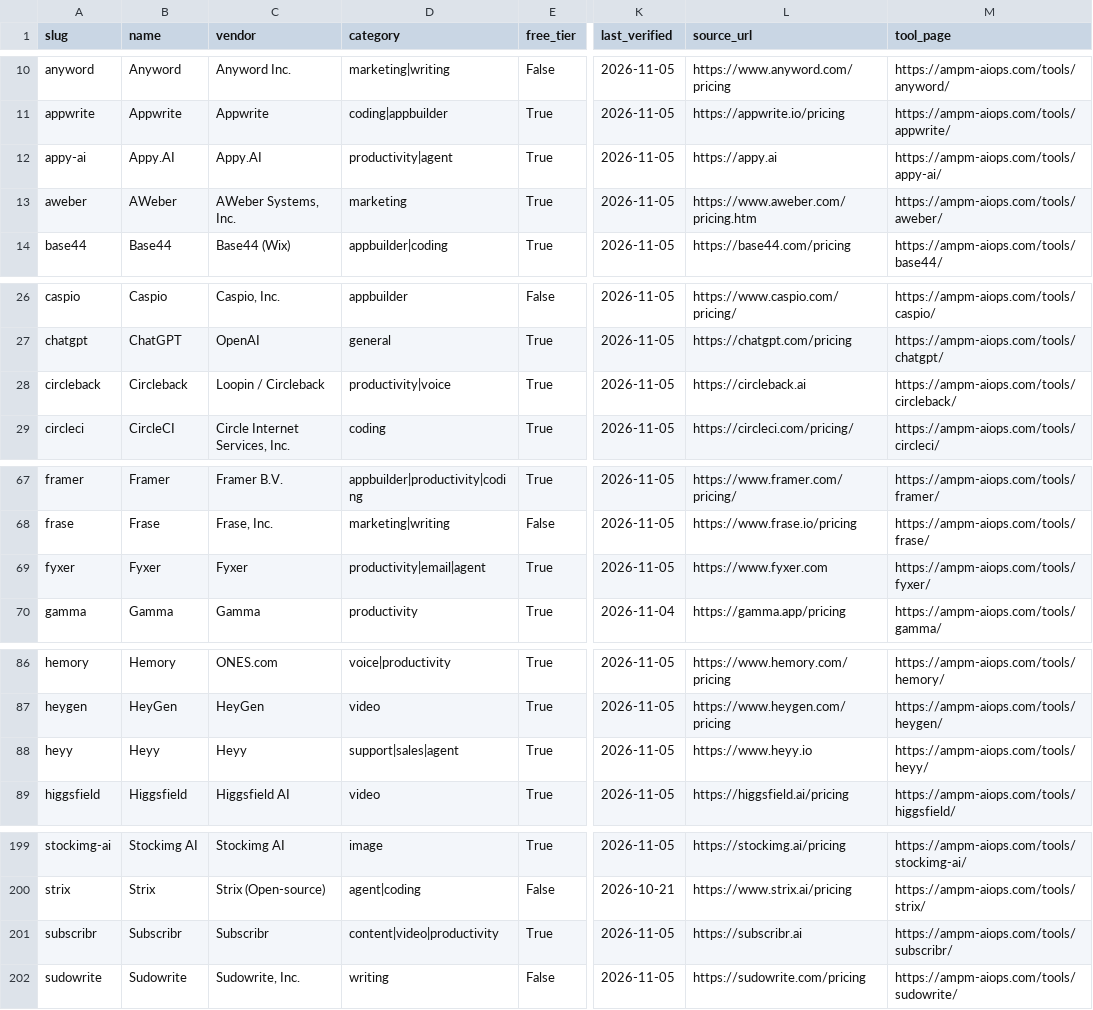
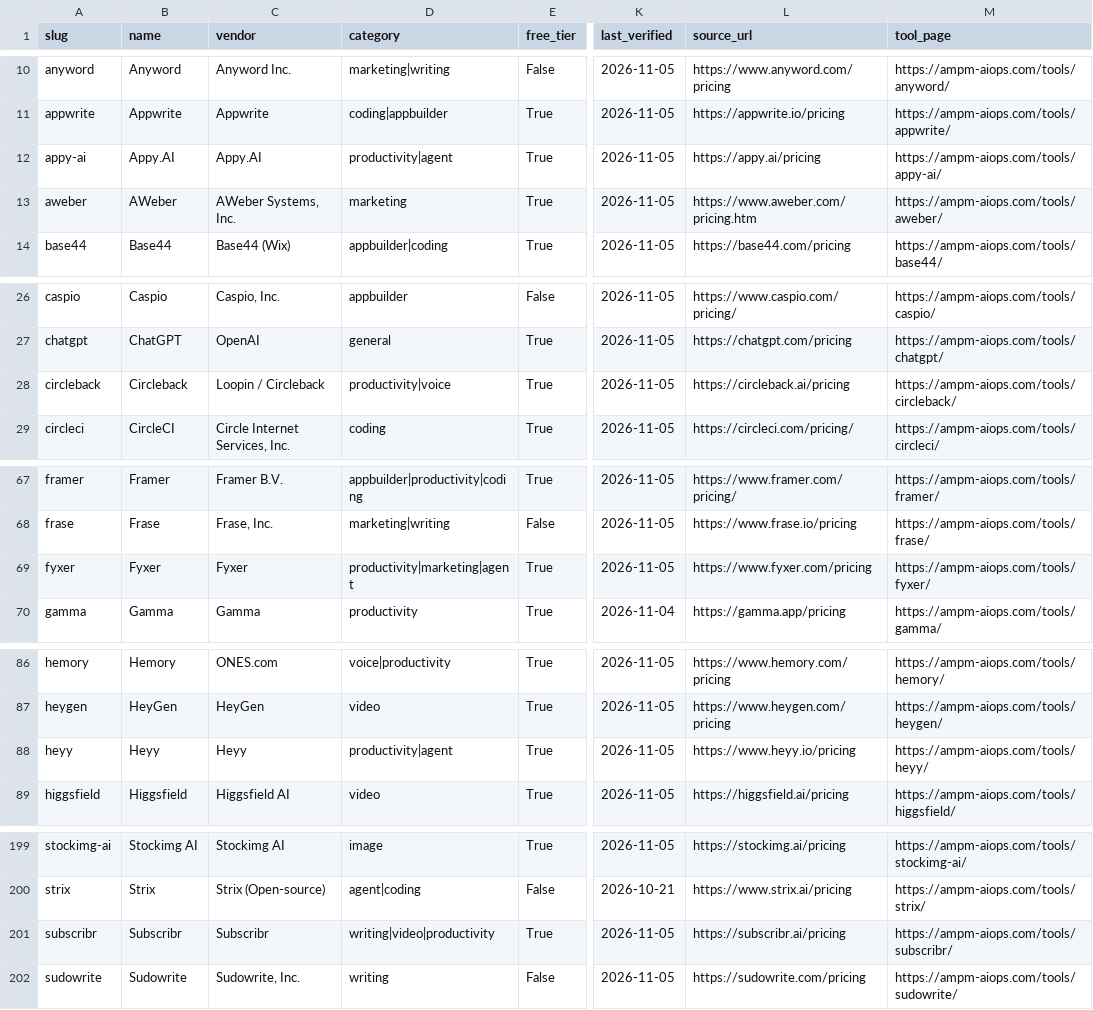
Before and after one commit to AMPM-AIOPS-HQ/awesome-ai-tools-pricing, a CSV file: data/ai_tools_2026.csv, drawn as a sheet; only a part is shown, gaps mark what is left out; the diff covers the shown part only; the diff names each change by its address in the sheet, - before the commit and + after, or states it on an @@ line.

```diff
--- a/data/ai_tools_2026.csv
+++ b/data/ai_tools_2026.csv
-L12 (source_url): https://appy.ai
+L12 (source_url): https://appy.ai/pricing
-L28 (source_url): https://circleback.ai
+L28 (source_url): https://circleback.ai/pricing
-D69 (category): productivity|email|agent
+D69 (category): productivity|marketing|agent
-L69 (source_url): https://www.fyxer.com
+L69 (source_url): https://www.fyxer.com/pricing
-D88 (category): support|sales|agent
+D88 (category): productivity|agent
-L88 (source_url): https://www.heyy.io
+L88 (source_url): https://www.heyy.io/pricing
-D201 (category): content|video|productivity
+D201 (category): writing|video|productivity
-L201 (source_url): https://subscribr.ai
+L201 (source_url): https://subscribr.ai/pricing
```
Also changed, not shown: 4 edited cells elsewhere in this file, 14 other files.
